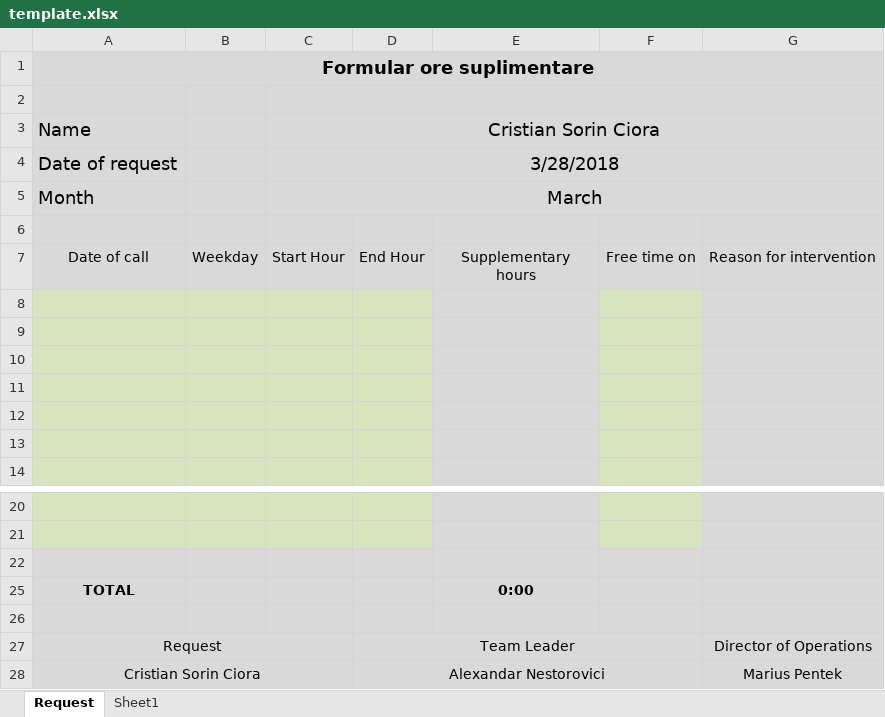
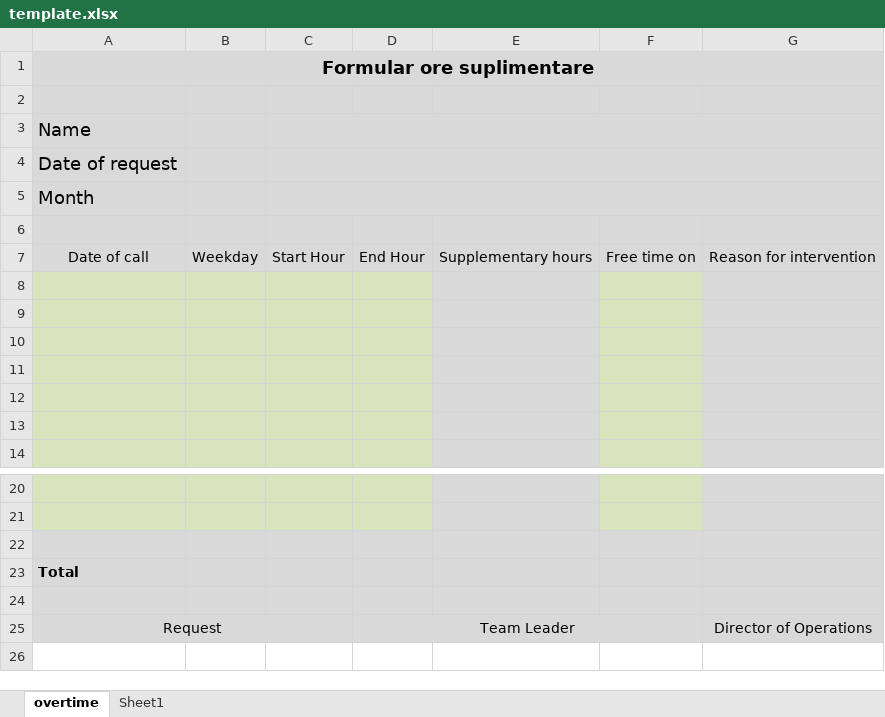
Before and after one commit to cciora/overtime-app, an Excel workbook: public/template.xlsx, sheet overtime, drawn as a sheet; only a part is shown, gaps mark what is left out; values as stored, in another font and other column widths than the file's, no borders; removed rows and columns are numbered as before the commit, all else as after; ↵ is a line break in a cell; the diff names each change by its address in the sheet, - before the commit and + after, or states it on an @@ line.

Commit message:
export the styled xlsx file

```diff
--- a/public/template.xlsx (sheet overtime)
+++ b/public/template.xlsx (sheet overtime)
-sheet tab: Request
+sheet tab: overtime
-C2:G2 merged
-C3: Cristian Sorin Ciora
+C3: (empty)
-C4: 3/28/2018
+C4: (empty)
-C5: March
+C5: (empty)
-E7: Supplementary ↵ hours
+E7: Supplementary hours
-row 25: TOTAL |  |  |  | 0:00
+row 23: Total
-row 28: Cristian Sorin Ciora |  |  | Alexandar Nestorovici |  |  | Marius Pentek
```
Also changed, not shown: sheet Sheet1, formulas that keep their value, hidden cells, 3 other files.
